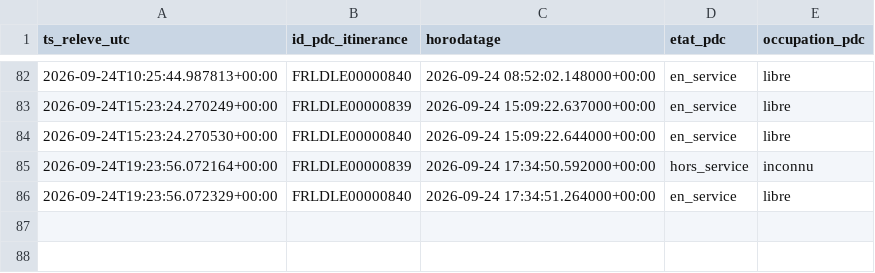
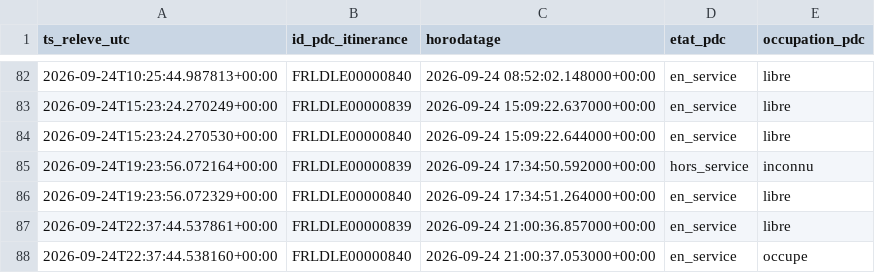
Before and after one commit to thi-cros/irve-lidl-occupation, a CSV file: historique_occupation.csv, drawn as a sheet; only a part is shown, gaps mark what is left out; the diff names each change by its address in the sheet, - before the commit and + after, or states it on an @@ line.

```diff
--- a/historique_occupation.csv
+++ b/historique_occupation.csv
+row 87: 2026-09-24T22:37:44.537861+00:00 | FRLDLE00000839 | 2026-09-24 21:00:36.857000+00:00 | en_service | libre
+row 88: 2026-09-24T22:37:44.538160+00:00 | FRLDLE00000840 | 2026-09-24 21:00:37.053000+00:00 | en_service | occupe
```
